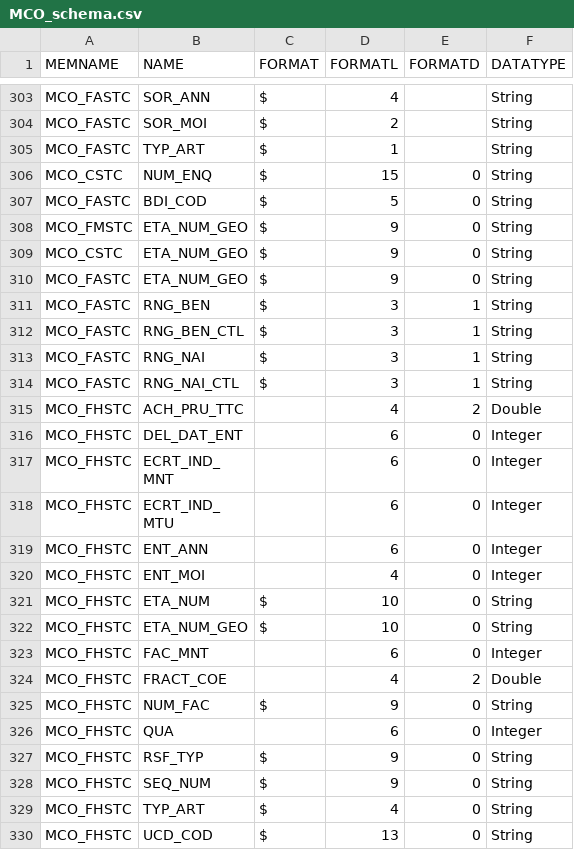
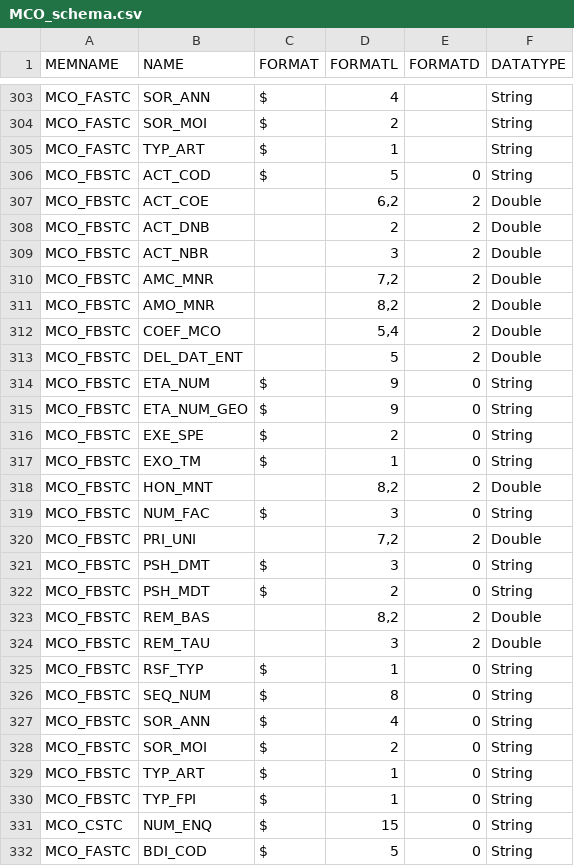
Before and after one commit to X-DataInitiative/SCALPEL-Flattening, a CSV file: src/main/resources/schema/drees_echantillon/MCO_schema.csv, drawn as a sheet; only a part is shown, gaps mark what is left out; the shorter side is filled out with more unchanged rows.

Commit message:
adding schemas for mco fbstc and ssr fbstc , entete de facture pour les consultations externes

```diff
--- a/src/main/resources/schema/drees_echantillon/MCO_schema.csv
+++ b/src/main/resources/schema/drees_echantillon/MCO_schema.csv
@@ -305,2 +305,27 @@ MCO_FASTC;SOR_MOI;$;2;;String
 MCO_FASTC;TYP_ART;$;1;;String
+MCO_FBSTC;ACT_COD;$;5;0;String
+MCO_FBSTC;ACT_COE;;6,2;2;Double
+MCO_FBSTC;ACT_DNB;;2;2;Double
+MCO_FBSTC;ACT_NBR;;3;2;Double
+MCO_FBSTC;AMC_MNR;;7,2;2;Double
+MCO_FBSTC;AMO_MNR;;8,2;2;Double
+MCO_FBSTC;COEF_MCO;;5,4;2;Double
+MCO_FBSTC;DEL_DAT_ENT;;5;2;Double
+MCO_FBSTC;ETA_NUM;$;9;0;String
+MCO_FBSTC;ETA_NUM_GEO;$;9;0;String
+MCO_FBSTC;EXE_SPE;$;2;0;String
+MCO_FBSTC;EXO_TM;$;1;0;String
+MCO_FBSTC;HON_MNT;;8,2;2;Double
+MCO_FBSTC;NUM_FAC;$;3;0;String
+MCO_FBSTC;PRI_UNI;;7,2;2;Double
+MCO_FBSTC;PSH_DMT;$;3;0;String
+MCO_FBSTC;PSH_MDT;$;2;0;String
+MCO_FBSTC;REM_BAS;;8,2;2;Double
+MCO_FBSTC;REM_TAU;;3;2;Double
+MCO_FBSTC;RSF_TYP;$;1;0;String
+MCO_FBSTC;SEQ_NUM;$;8;0;String
+MCO_FBSTC;SOR_ANN;$;4;0;String
+MCO_FBSTC;SOR_MOI;$;2;0;String
+MCO_FBSTC;TYP_ART;$;1;0;String
+MCO_FBSTC;TYP_FPI;$;1;0;String
 MCO_CSTC;NUM_ENQ;$;15;0;String
```
Also changed, not shown: 4 other files.
